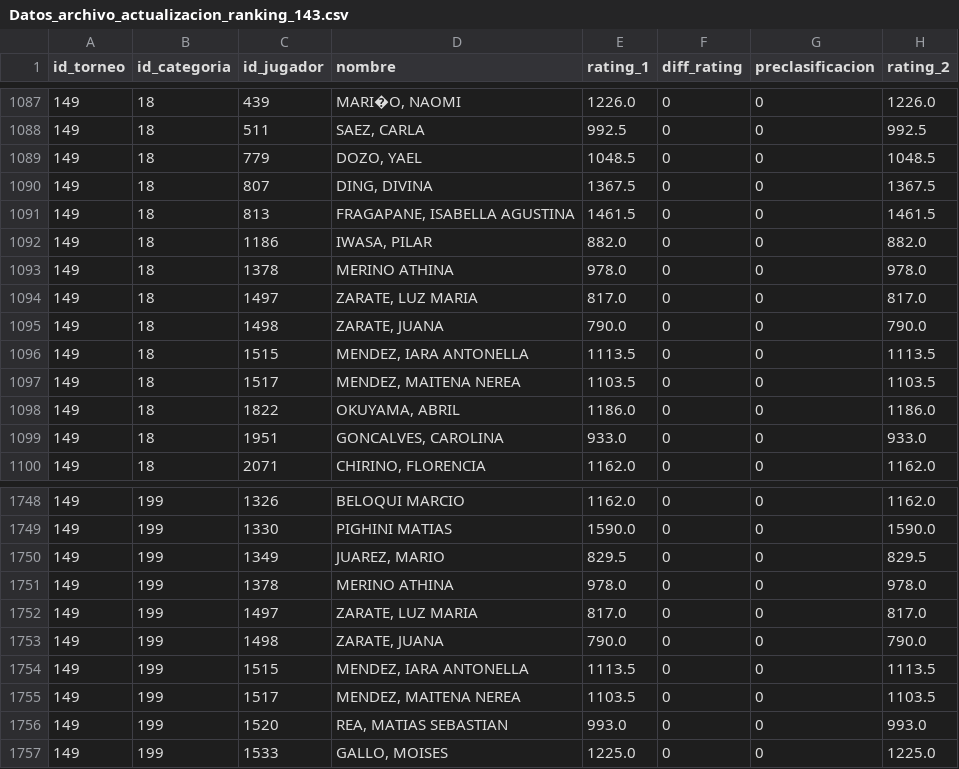
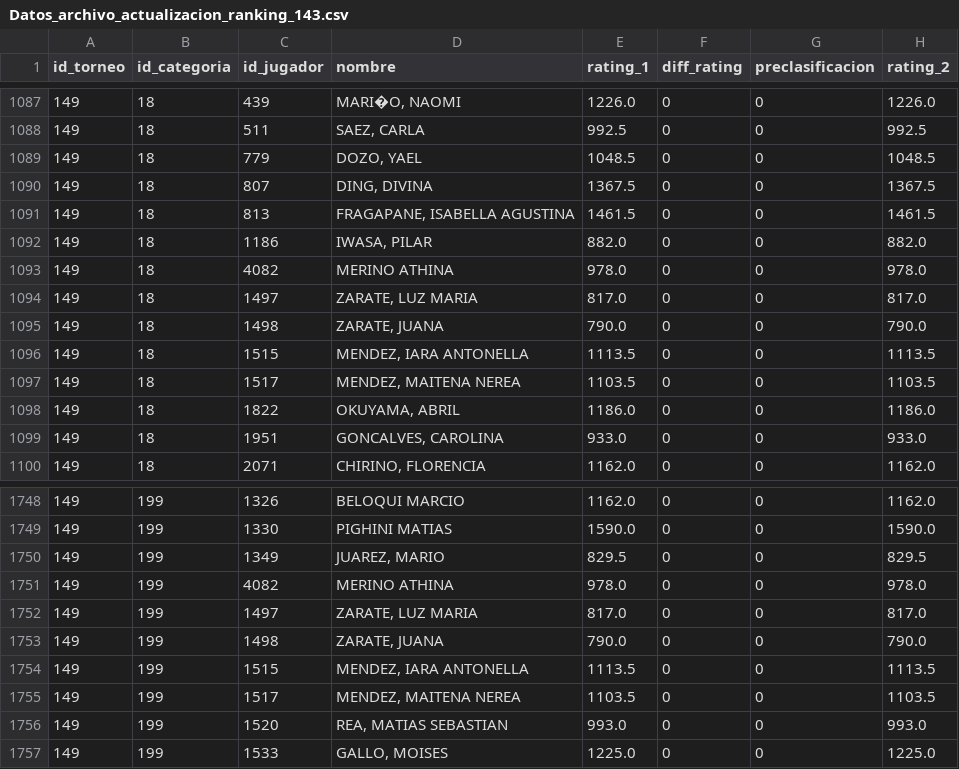
Before and after one commit to JuanPabloLoCoco/infovis, a CSV file: DatosPF/Datos_archivo_actualizacion_ranking_143.csv, drawn as a sheet; only a part is shown, gaps mark what is left out; the diff names each change by its address in the sheet, - before the commit and + after, or states it on an @@ line.

Commit message:
a bug solution

```diff
--- a/DatosPF/Datos_archivo_actualizacion_ranking_143.csv
+++ b/DatosPF/Datos_archivo_actualizacion_ranking_143.csv
-C1093 (id_jugador): 1378
+C1093 (id_jugador): 4082
-C1751 (id_jugador): 1378
+C1751 (id_jugador): 4082
```
